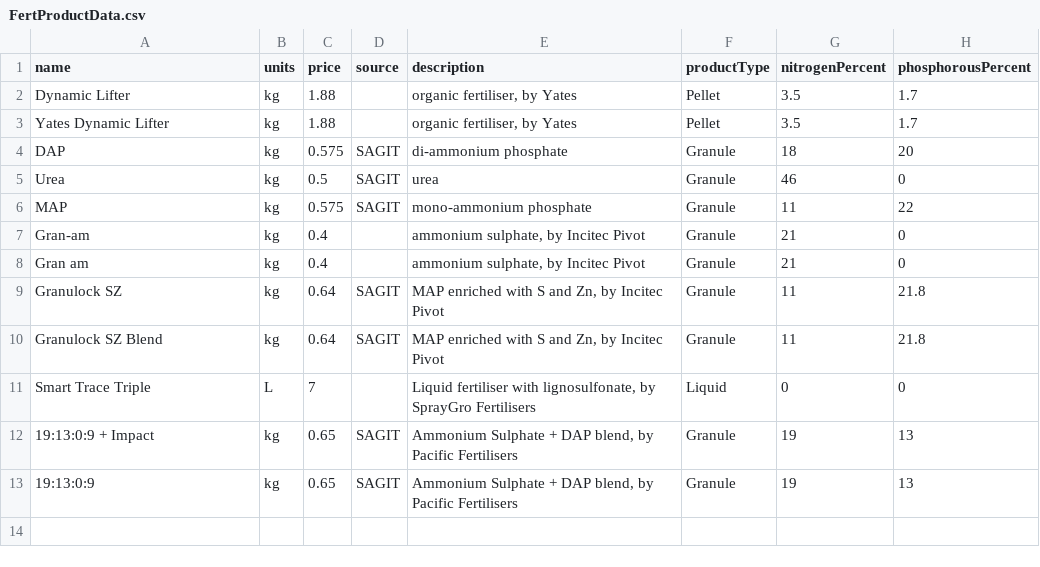
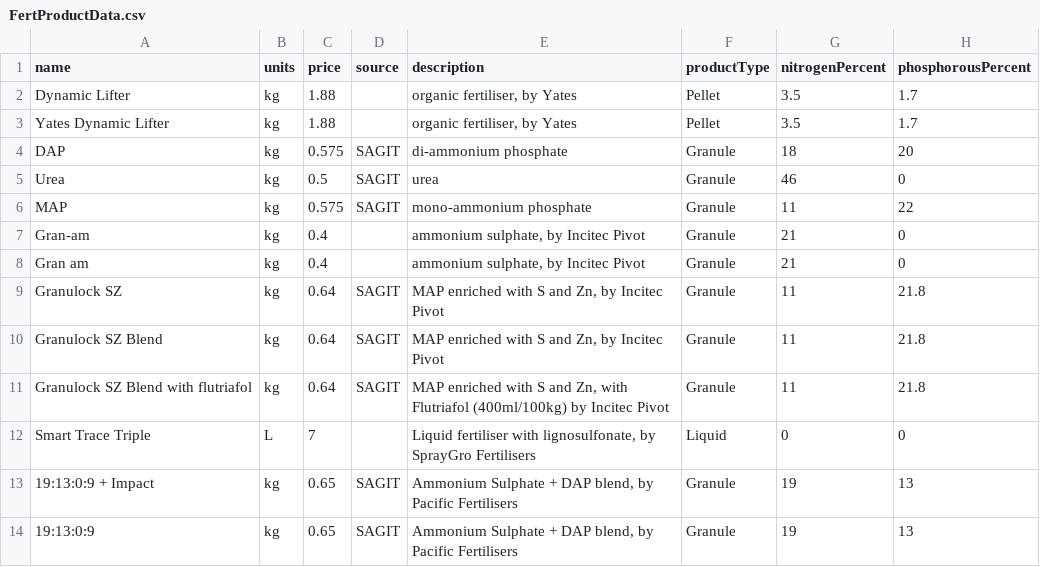
Before and after one commit to daniel-gregg/grdc-sgr-trials, a CSV file: data/reference_data/FertProductData.csv, drawn as a sheet; the diff names each change by its address in the sheet, - before the commit and + after, or states it on an @@ line.

```diff
--- a/data/reference_data/FertProductData.csv
+++ b/data/reference_data/FertProductData.csv
+row 11: Granulock SZ Blend with flutriafol | kg | 0.64 | SAGIT | MAP enriched with S and Zn, with Flutriafol (400ml/100kg) by Incitec Pivot | Granule | 11 | 21.8
```
Also changed, not shown: data/reference_data/plotStateData.csv, 18 other files.
